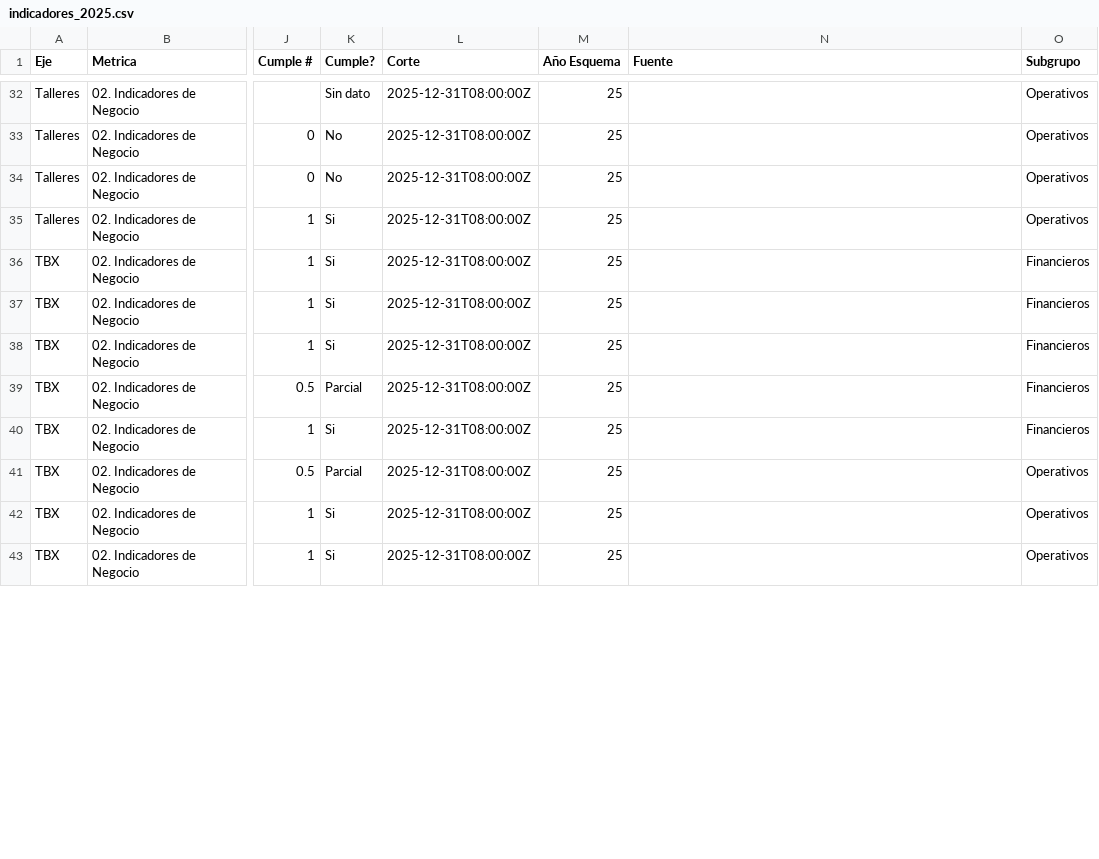
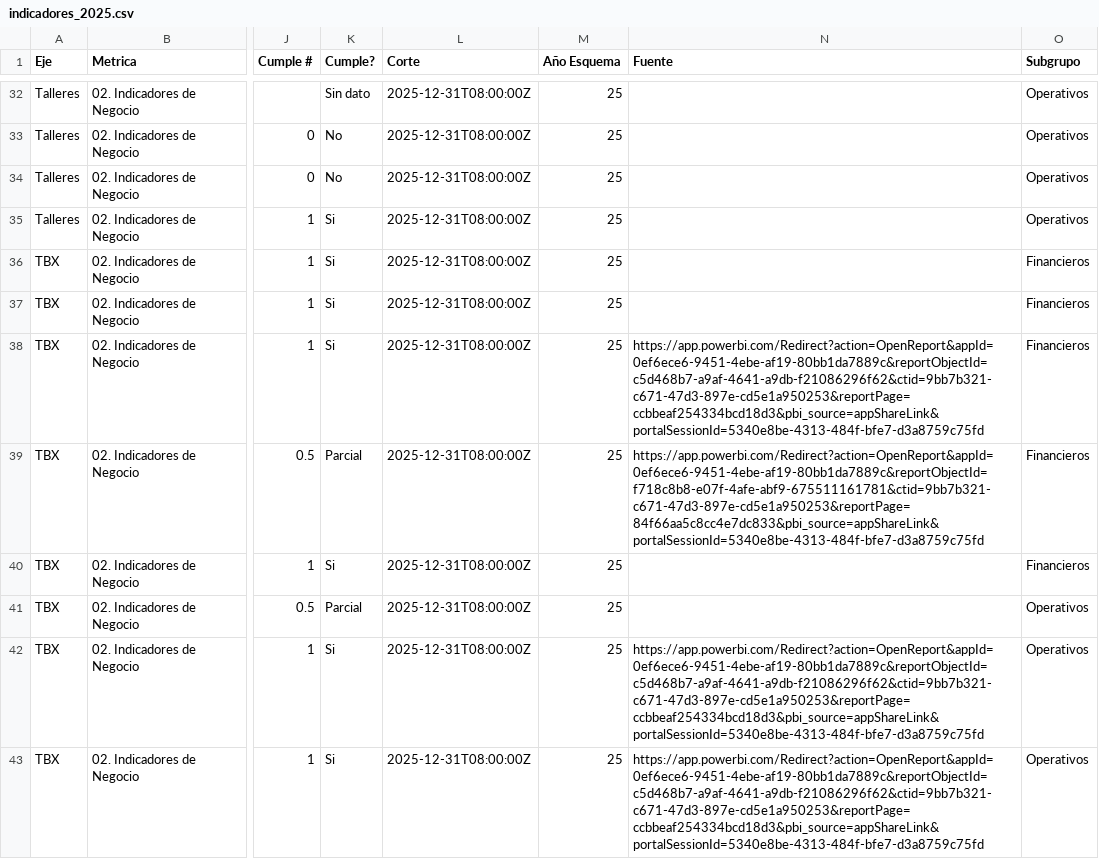
Before and after one commit to londonconsultingmx/sumimsacapitalhumanocompensacion, a CSV file: public/indicadores_2025.csv, drawn as a sheet; only a part is shown, gaps mark what is left out; the diff covers the shown part only; the diff names each change by its address in the sheet, - before the commit and + after, or states it on an @@ line.

```diff
--- a/public/indicadores_2025.csv
+++ b/public/indicadores_2025.csv
-N38 (Fuente): (empty)
+N38 (Fuente): https://app.powerbi.com/Redirect?action=OpenReport&appId=0ef6ece6-9451-4ebe-af19-80bb1da7889c&reportObjectId=c5d468b7-a9af-4641-a9db-f21086296f62&ctid=9bb7b321-c671-47d3-897e-cd5e1a950253&reportPage=ccbbeaf254334bcd18d3&pbi_source=appShareLink&portalSessionId=5340e8be-4313-484f-bfe7-d3a8759c75fd
-N39 (Fuente): (empty)
+N39 (Fuente): https://app.powerbi.com/Redirect?action=OpenReport&appId=0ef6ece6-9451-4ebe-af19-80bb1da7889c&reportObjectId=f718c8b8-e07f-4afe-abf9-675511161781&ctid=9bb7b321-c671-47d3-897e-cd5e1a950253&reportPage=84f66aa5c8cc4e7dc833&pbi_source=appShareLink&portalSessionId=5340e8be-4313-484f-bfe7-d3a8759c75fd
-N42:N43 (Fuente): (empty)
+N42:N43 (Fuente): https://app.powerbi.com/Redirect?action=OpenReport&appId=0ef6ece6-9451-4ebe-af19-80bb1da7889c&reportObjectId=c5d468b7-a9af-4641-a9db-f21086296f62&ctid=9bb7b321-c671-47d3-897e-cd5e1a950253&reportPage=ccbbeaf254334bcd18d3&pbi_source=appShareLink&portalSessionId=5340e8be-4313-484f-bfe7-d3a8759c75fd
```
Also changed, not shown: 13 edited cells elsewhere in this file.
